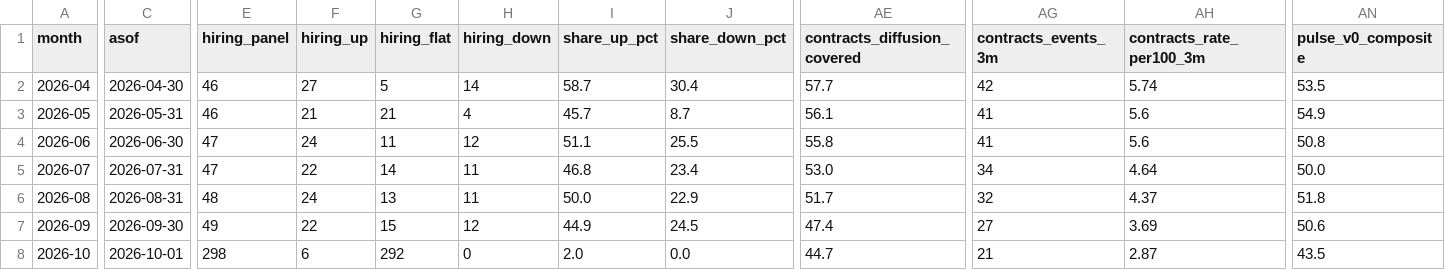
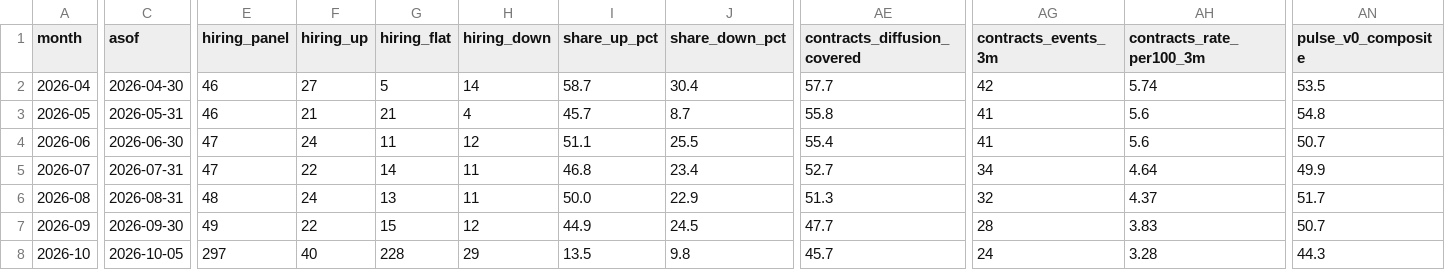
Before and after one commit to PaleoFaire/innovators-league, a CSV file: data/pulse/pulse_history.csv, drawn as a sheet; only a part is shown, gaps mark what is left out; the diff covers the shown part only; the diff names each change by its address in the sheet, - before the commit and + after, or states it on an @@ line.

Commit message:
🫀 Pulse signals: 2026-W41

```diff
--- a/data/pulse/pulse_history.csv
+++ b/data/pulse/pulse_history.csv
-AE3 (contracts_diffusion_covered): 56.1
+AE3 (contracts_diffusion_covered): 55.8
-AN3 (pulse_v0_composite): 54.9
+AN3 (pulse_v0_composite): 54.8
-AE4 (contracts_diffusion_covered): 55.8
+AE4 (contracts_diffusion_covered): 55.4
-AN4 (pulse_v0_composite): 50.8
+AN4 (pulse_v0_composite): 50.7
-AE5 (contracts_diffusion_covered): 53.0
+AE5 (contracts_diffusion_covered): 52.7
-AN5 (pulse_v0_composite): 50.0
+AN5 (pulse_v0_composite): 49.9
-AE6 (contracts_diffusion_covered): 51.7
+AE6 (contracts_diffusion_covered): 51.3
-AN6 (pulse_v0_composite): 51.8
+AN6 (pulse_v0_composite): 51.7
-AE7 (contracts_diffusion_covered): 47.4
+AE7 (contracts_diffusion_covered): 47.7
-AG7 (contracts_events_3m): 27
+AG7 (contracts_events_3m): 28
-AH7 (contracts_rate_per100_3m): 3.69
+AH7 (contracts_rate_per100_3m): 3.83
-AN7 (pulse_v0_composite): 50.6
+AN7 (pulse_v0_composite): 50.7
-C8 (asof): 2026-10-01
+C8 (asof): 2026-10-05
-E8 (hiring_panel): 298
+E8 (hiring_panel): 297
-F8 (hiring_up): 6
+F8 (hiring_up): 40
-G8 (hiring_flat): 292
+G8 (hiring_flat): 228
-H8 (hiring_down): 0
+H8 (hiring_down): 29
-I8 (share_up_pct): 2.0
+I8 (share_up_pct): 13.5
-J8 (share_down_pct): 0.0
+J8 (share_down_pct): 9.8
-AE8 (contracts_diffusion_covered): 44.7
+AE8 (contracts_diffusion_covered): 45.7
-AG8 (contracts_events_3m): 21
+AG8 (contracts_events_3m): 24
-AH8 (contracts_rate_per100_3m): 2.87
+AH8 (contracts_rate_per100_3m): 3.28
-AN8 (pulse_v0_composite): 43.5
+AN8 (pulse_v0_composite): 44.3
```
Also changed, not shown: 19 edited cells elsewhere in this file, data/pulse/pulse_buckets.csv, 27 other files.
